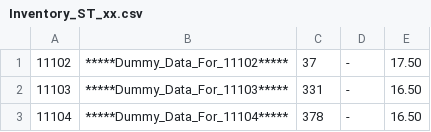
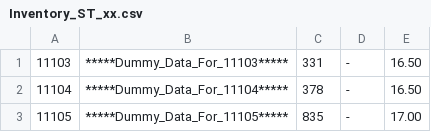
Before and after one commit to MikmikMikmikMikmik/Group-5-C-Mini-Project, a CSV file: Inventory_ST_xx.csv, drawn as a sheet; only a part is shown; the shorter side is filled out with more unchanged rows; the diff names each change by its address in the sheet, - before the commit and + after, or states it on an @@ line.

```diff
--- a/Inventory_ST_xx.csv
+++ b/Inventory_ST_xx.csv
-row 1: 11102 | *****Dummy_Data_For_11102***** | 37 | - | 17.50
```
Also changed, not shown: 3 other files.
